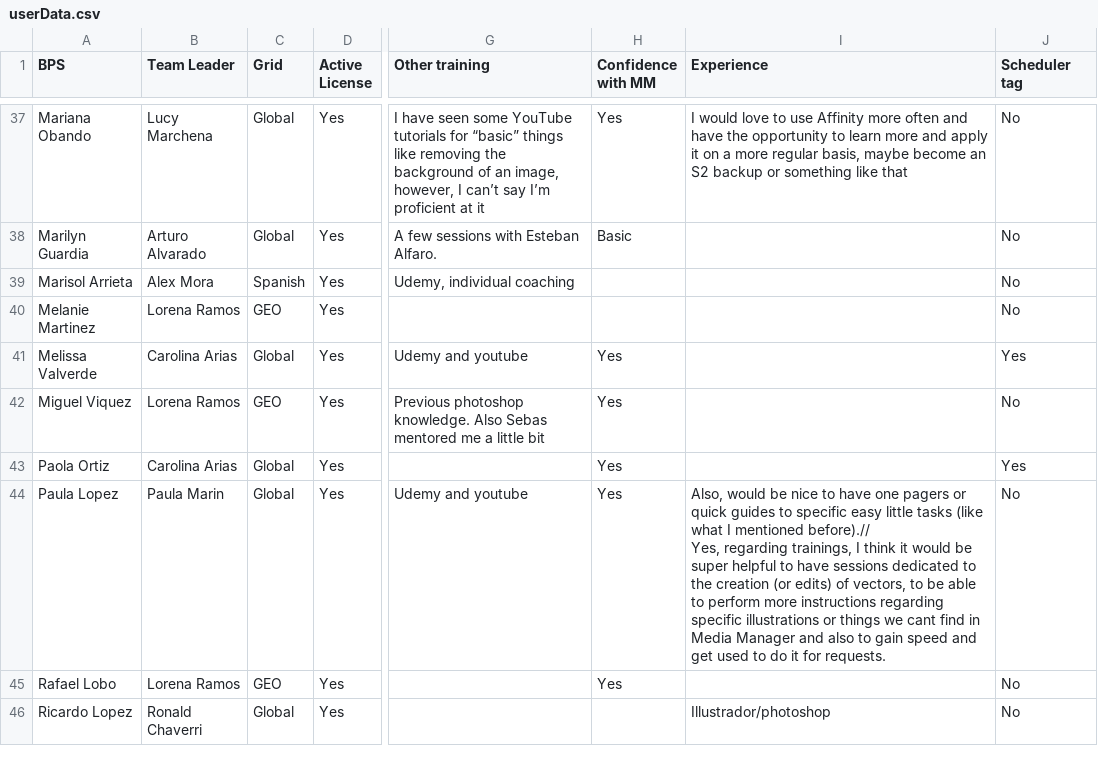
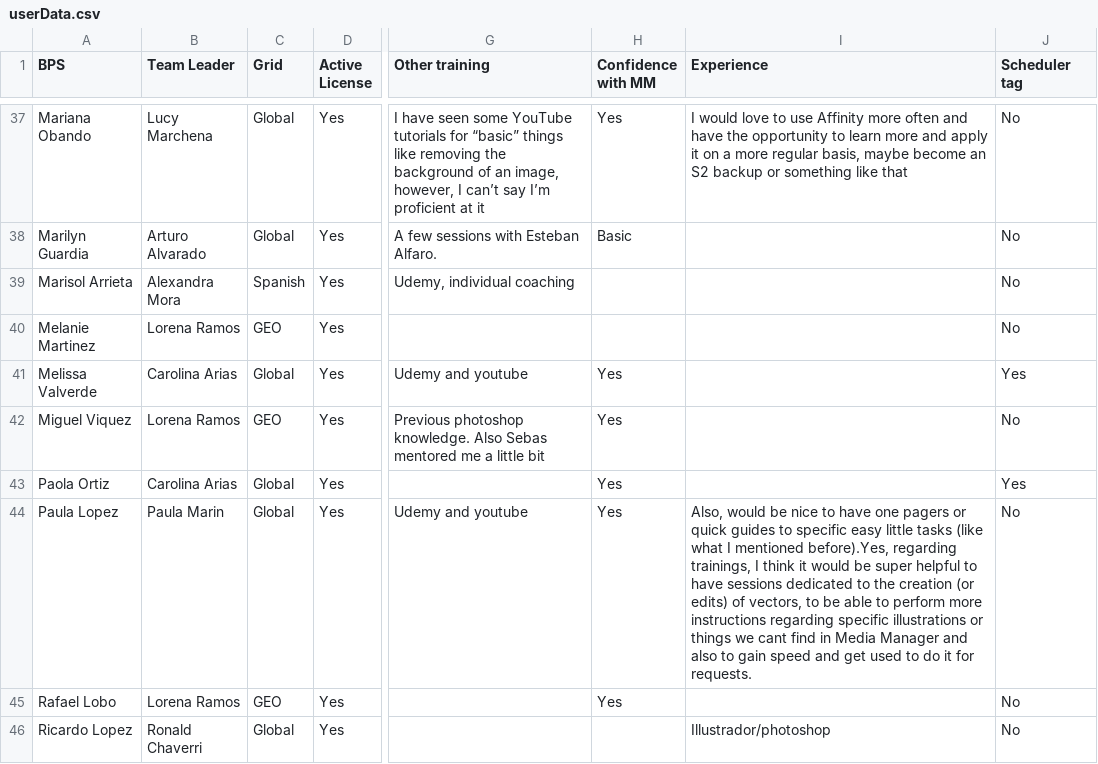
Before and after one commit to ealfaro29/affinity_data, a CSV file: userData.csv, drawn as a sheet; only a part is shown, gaps mark what is left out; ↵ is a line break in a cell; the diff covers the shown part only; the diff names each change by its address in the sheet, - before the commit and + after, or states it on an @@ line.

Commit message:
Update userData.csv

```diff
--- a/userData.csv
+++ b/userData.csv
-B39 (Team Leader): Alex Mora
+B39 (Team Leader): Alexandra Mora
-I44 (Experience): …I mentioned before).// ↵ Yes, regarding trainings,…
+I44 (Experience): …I mentioned before).Yes, regarding trainings,…
```
Also changed, not shown: 3 edited cells elsewhere in this file.
